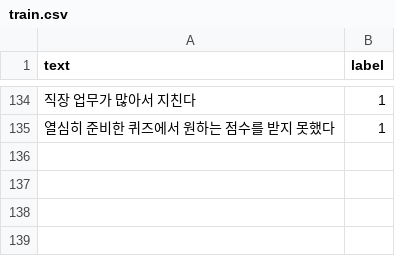
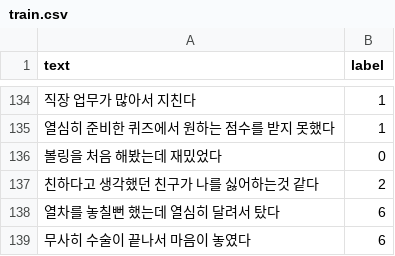
Before and after one commit to LeegoYuz/2026_OSSProgramming_42, a CSV file: 0_프로젝트파일/project/dataset/train.csv, drawn as a sheet; only a part is shown, gaps mark what is left out.

Commit message:
데이터셋 추가

```diff
--- a/0_프로젝트파일/project/dataset/train.csv
+++ b/0_프로젝트파일/project/dataset/train.csv
@@ -135 +135,5 @@ text,label
 "열심히 준비한 퀴즈에서 원하는 점수를 받지 못했다",1
+"볼링을 처음 해봤는데 재밌었다",0
+"친하다고 생각했던 친구가 나를 싫어하는것 같다",2
+"열차를 놓칠뻔 했는데 열심히 달려서 탔다",6
+"무사히 수술이 끝나서 마음이 놓였다",6
```
